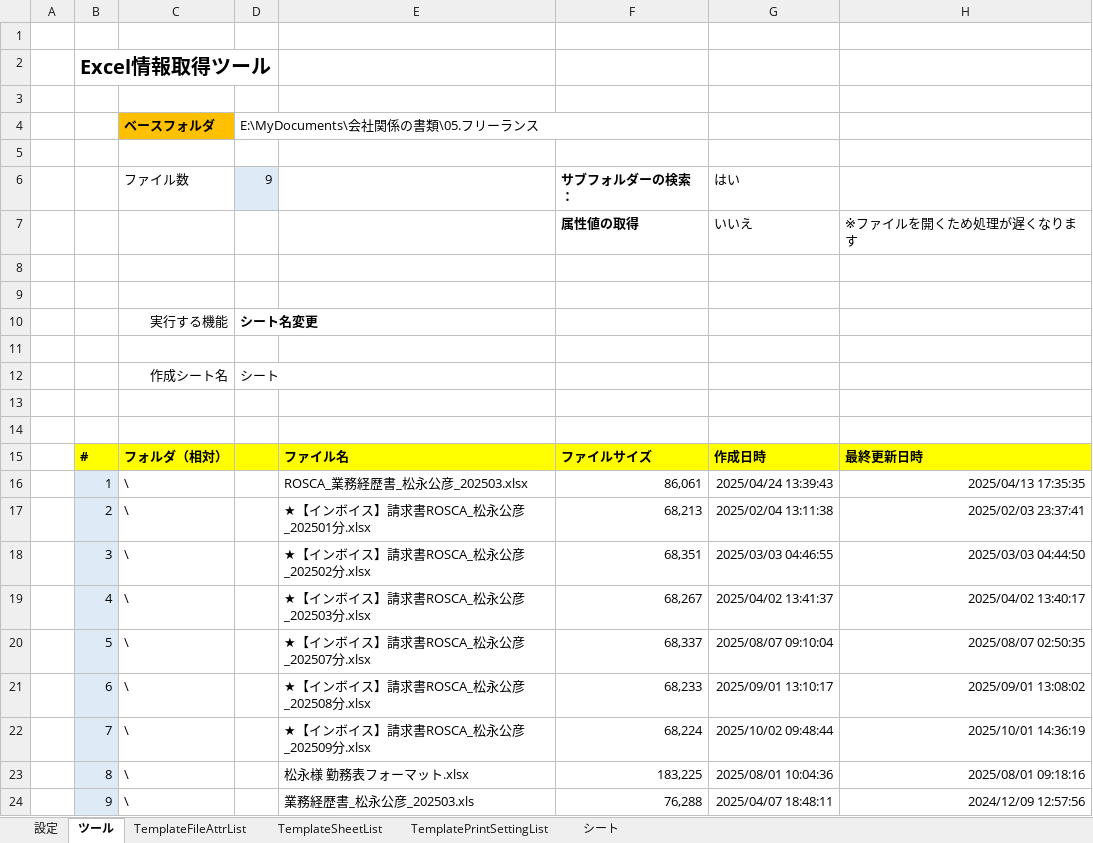
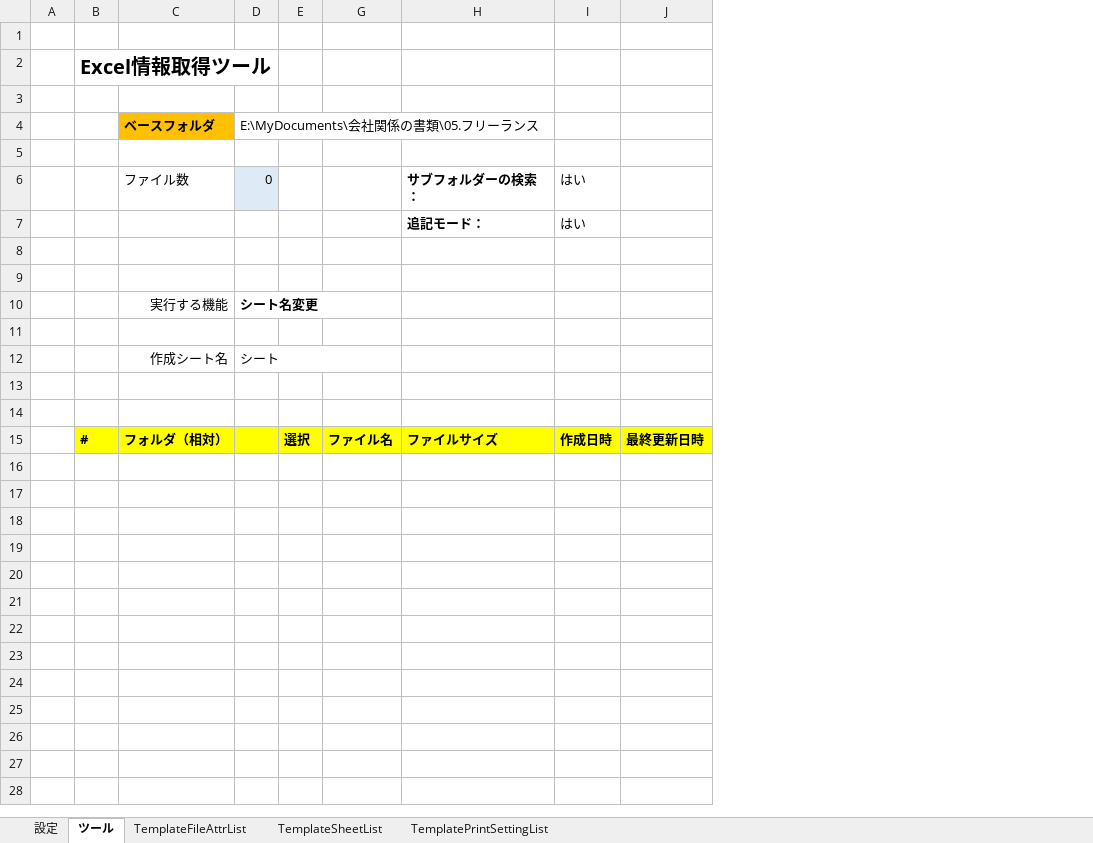
Before and after one commit to keithgull/Tools, an Excel workbook: Excel一括処理ツール.source/Excel一括処理ツール.xlsx, sheet ツール, drawn as a sheet; values as stored, in another font and other column widths than the file's, no borders; charts and pictures not drawn; removed rows and columns are numbered as before the commit, all else as after; the diff names each change by its address in the sheet, - before the commit and + after, or states it on an @@ line.

```diff
--- a/Excel一括処理ツール.source/Excel一括処理ツール.xlsx (sheet ツール)
+++ b/Excel一括処理ツール.source/Excel一括処理ツール.xlsx (sheet ツール)
-sheet tab: シート
-column E, row 15: ファイル名
@@ column F hidden, rows 6-15: サブフォルダーの検索： | 属性値の取得 |  |  |  |  |  |  |  | ファイルサイズ @@
-column G, rows 6-15: はい | いいえ |  |  |  |  |  |  |  | 作成日時
-column H, rows 7-15: ※ファイルを開くため処理が遅くなります |  |  |  |  |  |  |  | 最終更新日時
+column E, row 15: 選択
+column G, row 15: ファイル名
+column H, rows 6-15: サブフォルダーの検索： | 追記モード： |  |  |  |  |  |  |  | ファイルサイズ
+column I, rows 6-15: はい | はい |  |  |  |  |  |  |  | 作成日時
+column J, row 15: 最終更新日時
-D6 (E:\MyDocuments\会社関係の書類\05.フリーランス): 9
+D6 (E:\MyDocuments\会社関係の書類\05.フリーランス): 0
-row 16:  | 1 | \ |  | ROSCA_業務経歴書_松永公彦_202503.xlsx | 86,061 | 2025/04/24 13:39:43 | 2025/04/13 17:35:35
-row 17:  | 2 | \ |  | ★【インボイス】請求書ROSCA_松永公彦_202501分.xlsx | 68,213 | 2025/02/04 13:11:38 | 2025/02/03 23:37:41
-row 18:  | 3 | \ |  | ★【インボイス】請求書ROSCA_松永公彦_202502分.xlsx | 68,351 | 2025/03/03 04:46:55 | 2025/03/03 04:44:50
-row 19:  | 4 | \ |  | ★【インボイス】請求書ROSCA_松永公彦_202503分.xlsx | 68,267 | 2025/04/02 13:41:37 | 2025/04/02 13:40:17
-row 20:  | 5 | \ |  | ★【インボイス】請求書ROSCA_松永公彦_202507分.xlsx | 68,337 | 2025/08/07 09:10:04 | 2025/08/07 02:50:35
-row 21:  | 6 | \ |  | ★【インボイス】請求書ROSCA_松永公彦_202508分.xlsx | 68,233 | 2025/09/01 13:10:17 | 2025/09/01 13:08:02
-row 22:  | 7 | \ |  | ★【インボイス】請求書ROSCA_松永公彦_202509分.xlsx | 68,224 | 2025/10/02 09:48:44 | 2025/10/01 14:36:19
-row 23:  | 8 | \ |  | 松永様 勤務表フォーマット.xlsx | 183,225 | 2025/08/01 10:04:36 | 2025/08/01 09:18:16
-row 24:  | 9 | \ |  | 業務経歴書_松永公彦_202503.xls | 76,288 | 2025/04/07 18:48:11 | 2024/12/09 12:57:56
```
Also changed, not shown: sheet TemplateSheetList, formulas that keep their value, hidden cells, charts or pictures, Excel一括処理ツール.xlsm, 11 other files.
